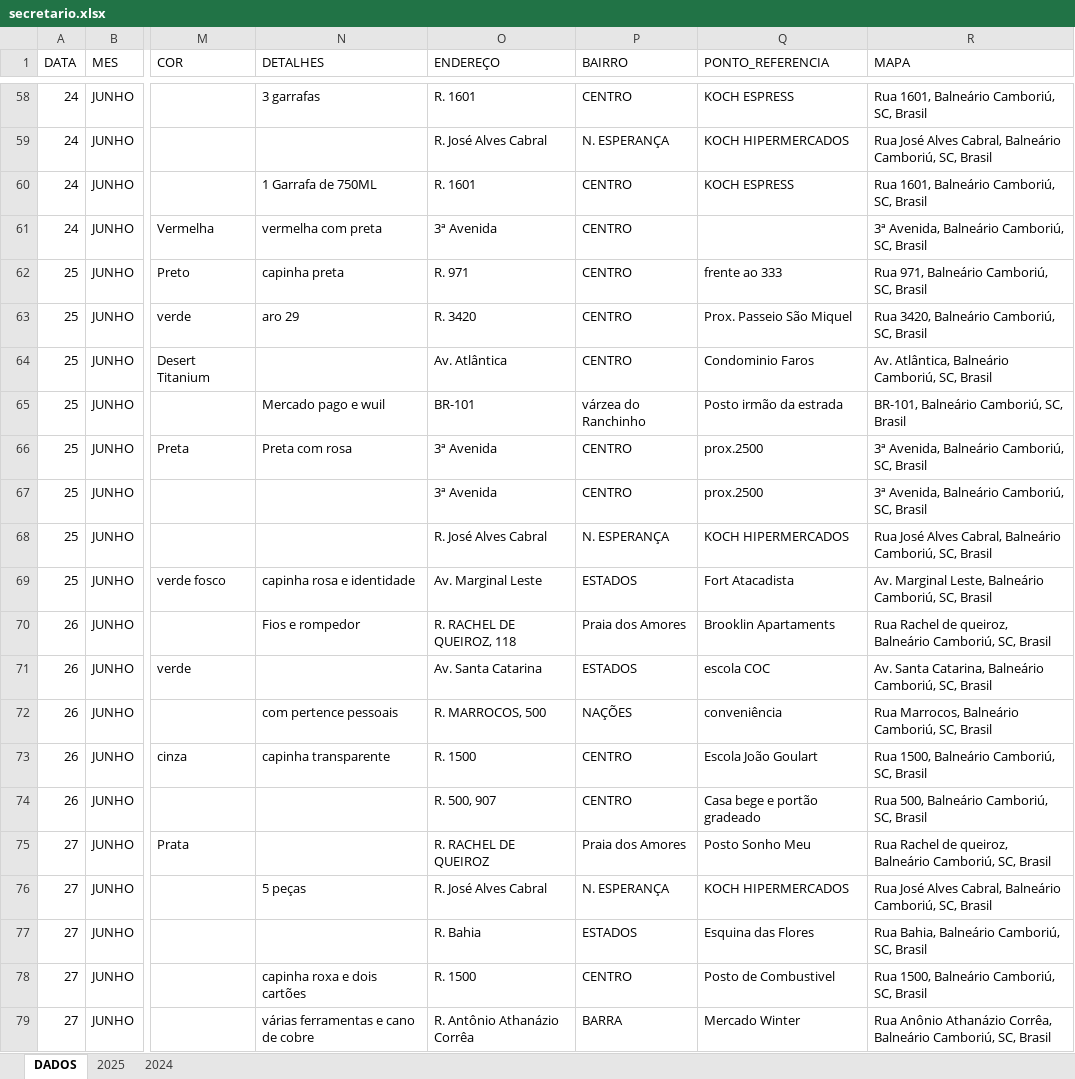
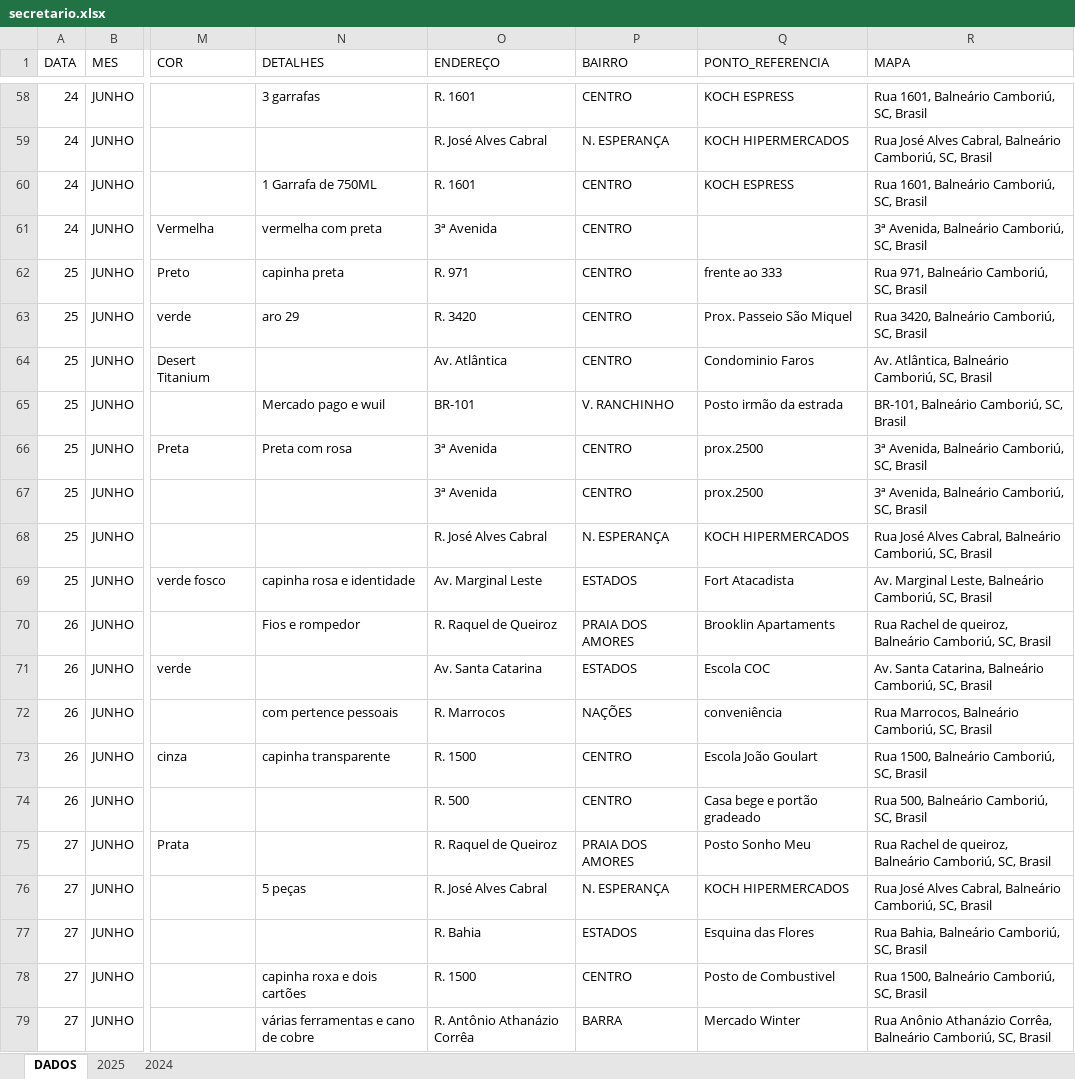
Before and after one commit to ronaldorocco/dashboard, an Excel workbook: secretario.xlsx, sheet DADOS, drawn as a sheet; only a part is shown, gaps mark what is left out; values as stored, in another font and other column widths than the file's, no cell formats; charts and pictures not drawn; the diff covers the shown part only; the diff names each change by its address in the sheet, - before the commit and + after, or states it on an @@ line.

```diff
--- a/secretario.xlsx (sheet DADOS)
+++ b/secretario.xlsx (sheet DADOS)
-P65 (BAIRRO): várzea do Ranchinho
+P65 (BAIRRO): V. RANCHINHO
-O70 (ENDEREÇO): R. RACHEL DE QUEIROZ, 118
+O70 (ENDEREÇO): R. Raquel de Queiroz
-P70 (BAIRRO): Praia dos Amores
+P70 (BAIRRO): PRAIA DOS AMORES
-Q71 (PONTO_REFERENCIA): escola COC
+Q71 (PONTO_REFERENCIA): Escola COC
-O72 (ENDEREÇO): R. MARROCOS, 500
+O72 (ENDEREÇO): R. Marrocos
-O74 (ENDEREÇO): R. 500, 907
+O74 (ENDEREÇO): R. 500
-O75 (ENDEREÇO): R. RACHEL DE QUEIROZ
+O75 (ENDEREÇO): R. Raquel de Queiroz
-P75 (BAIRRO): Praia dos Amores
+P75 (BAIRRO): PRAIA DOS AMORES
```
Also changed, not shown: 47 added rows and 12 edited cells elsewhere in this sheet, cell formats, 2 other files.
